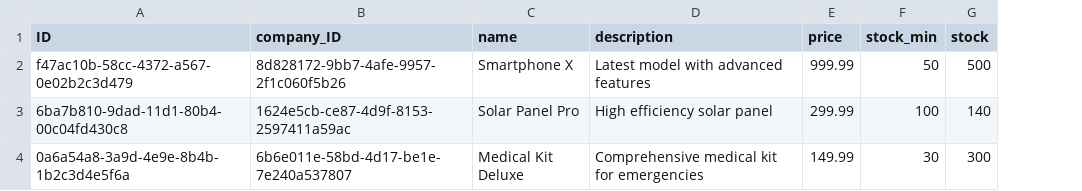
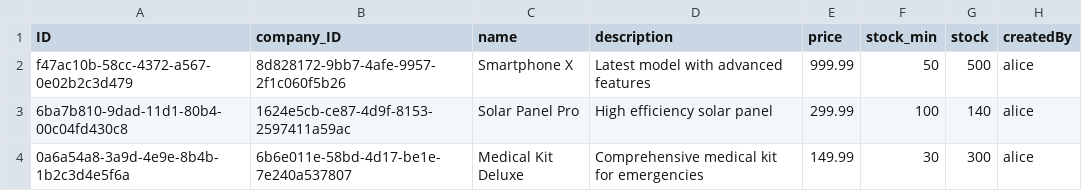
Before and after one commit to Setforex7/shop-cart, a CSV file: db/data/sap.capire.shop_cart-Products.csv, drawn as a sheet; the diff names each change by its address in the sheet, - before the commit and + after, or states it on an @@ line.

```diff
--- a/db/data/sap.capire.shop_cart-Products.csv
+++ b/db/data/sap.capire.shop_cart-Products.csv
+column H (createdBy), rows 2-4: all alice
```
Also changed, not shown: 6 other files.
